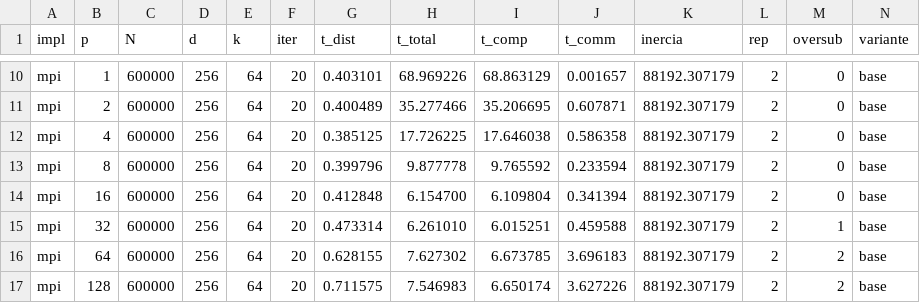
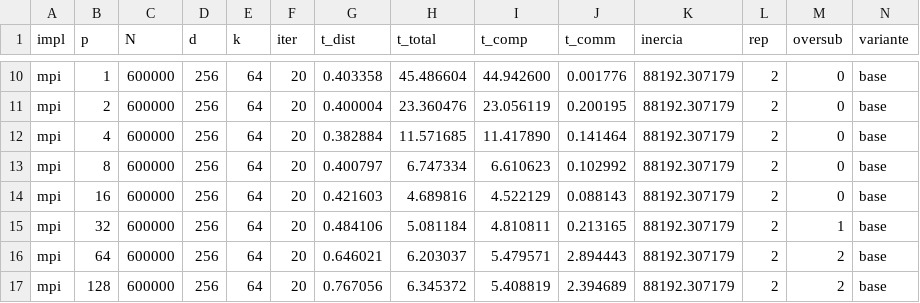
Before and after one commit to kauaitavora/Sistemas-Distribuidos-UFF, a CSV file: Trabalho 2/resultados/mpi_sint_600000_base.csv, drawn as a sheet; only a part is shown, gaps mark what is left out; the diff covers the shown part only; the diff names each change by its address in the sheet, - before the commit and + after, or states it on an @@ line.

```diff
--- a/Trabalho 2/resultados/mpi_sint_600000_base.csv
+++ b/Trabalho 2/resultados/mpi_sint_600000_base.csv
-G10 (t_dist): 0.403101
+G10 (t_dist): 0.403358
-H10 (t_total): 68.969226
+H10 (t_total): 45.486604
-I10 (t_comp): 68.863129
+I10 (t_comp): 44.942600
-J10 (t_comm): 0.001657
+J10 (t_comm): 0.001776
-G11 (t_dist): 0.400489
+G11 (t_dist): 0.400004
-H11 (t_total): 35.277466
+H11 (t_total): 23.360476
-I11 (t_comp): 35.206695
+I11 (t_comp): 23.056119
-J11 (t_comm): 0.607871
+J11 (t_comm): 0.200195
-G12 (t_dist): 0.385125
+G12 (t_dist): 0.382884
-H12 (t_total): 17.726225
+H12 (t_total): 11.571685
-I12 (t_comp): 17.646038
+I12 (t_comp): 11.417890
-J12 (t_comm): 0.586358
+J12 (t_comm): 0.141464
-G13 (t_dist): 0.399796
+G13 (t_dist): 0.400797
-H13 (t_total): 9.877778
+H13 (t_total): 6.747334
-I13 (t_comp): 9.765592
+I13 (t_comp): 6.610623
-J13 (t_comm): 0.233594
+J13 (t_comm): 0.102992
-G14 (t_dist): 0.412848
+G14 (t_dist): 0.421603
-H14 (t_total): 6.154700
+H14 (t_total): 4.689816
-I14 (t_comp): 6.109804
+I14 (t_comp): 4.522129
-J14 (t_comm): 0.341394
+J14 (t_comm): 0.088143
-G15 (t_dist): 0.473314
+G15 (t_dist): 0.484106
-H15 (t_total): 6.261010
+H15 (t_total): 5.081184
-I15 (t_comp): 6.015251
+I15 (t_comp): 4.810811
-J15 (t_comm): 0.459588
+J15 (t_comm): 0.213165
-G16 (t_dist): 0.628155
+G16 (t_dist): 0.646021
-H16 (t_total): 7.627302
+H16 (t_total): 6.203037
-I16 (t_comp): 6.673785
+I16 (t_comp): 5.479571
-J16 (t_comm): 3.696183
+J16 (t_comm): 2.894443
-G17 (t_dist): 0.711575
+G17 (t_dist): 0.767056
-H17 (t_total): 7.546983
+H17 (t_total): 6.345372
-I17 (t_comp): 6.650174
+I17 (t_comp): 5.408819
-J17 (t_comm): 3.627226
+J17 (t_comm): 2.394689
```
Also changed, not shown: 64 edited cells elsewhere in this file, Trabalho 2/resultados/alteracoes_sint_600000.csv, Trabalho 2/resultados/mpi_sint_600000_reduce_bcast.csv, 13 other files.
